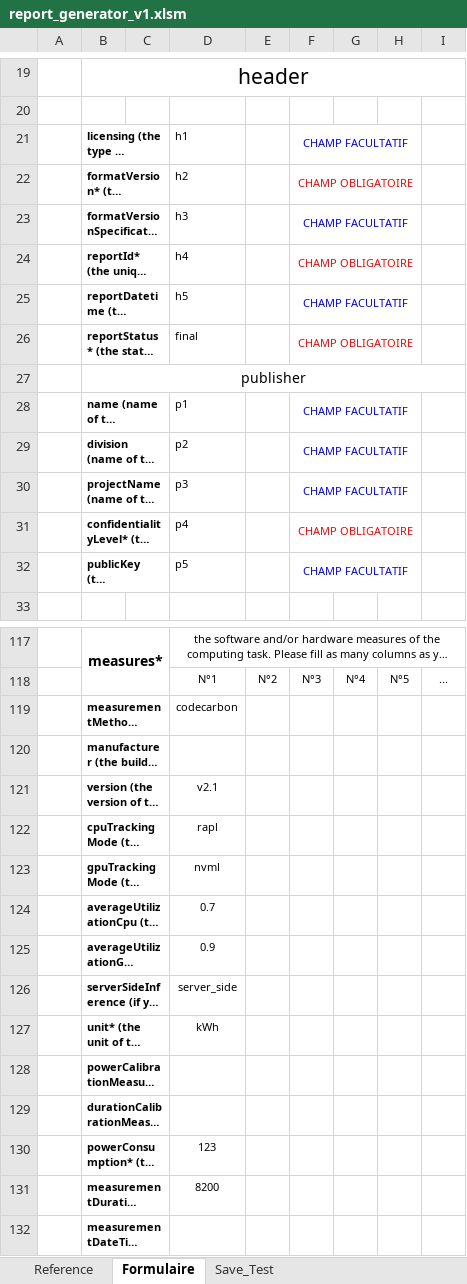
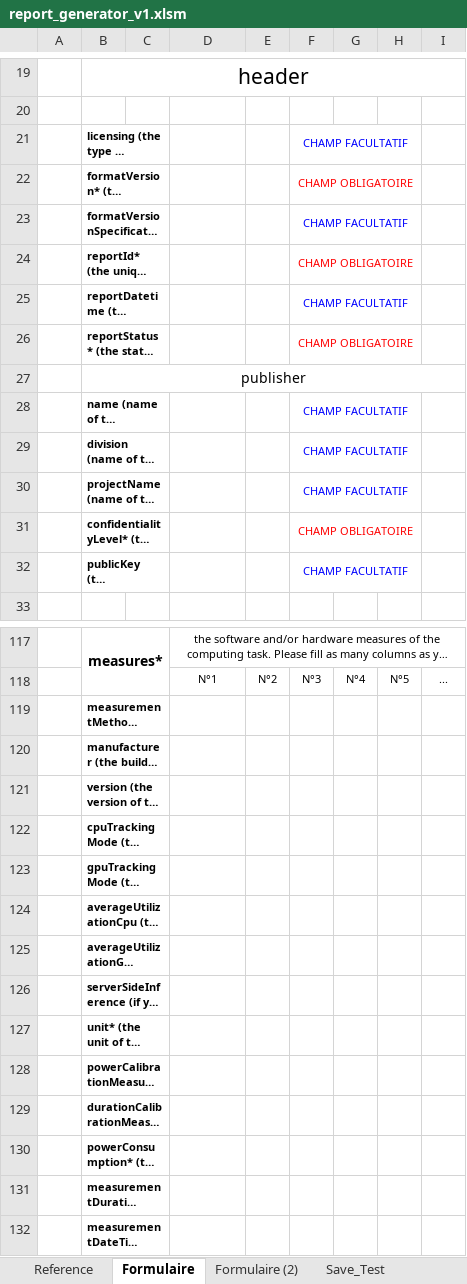
Before and after one commit to Boavizta/BoAmps, an Excel workbook: tools/json_generator/small-automation/excel/report_generator_v1.xlsm, sheet Formulaire, drawn as a sheet; only a part is shown, gaps mark what is left out; long unchanged cells end in …; values as stored, in another font and other column widths than the file's, no borders; charts and pictures not drawn; the diff covers the shown part only; the diff names each change by its address in the sheet, - before the commit and + after, or states it on an @@ line.

```diff
--- a/tools/json_generator/small-automation/excel/report_generator_v1.xlsm (sheet Formulaire)
+++ b/tools/json_generator/small-automation/excel/report_generator_v1.xlsm (sheet Formulaire)
+sheet tab: Formulaire (2)
-D21: h1
+D21: (empty)
-D22: h2
+D22: (empty)
-D23: h3
+D23: (empty)
-D24: h4
+D24: (empty)
-D25: h5
+D25: (empty)
-D26: final
+D26: (empty)
-D28: p1
+D28: (empty)
-D29: p2
+D29: (empty)
-D30: p3
+D30: (empty)
-D31: p4
+D31: (empty)
-D32: p5
+D32: (empty)
-D119: codecarbon
+D119: (empty)
-D121: v2.1
+D121: (empty)
-D122: rapl
+D122: (empty)
-D123: nvml
+D123: (empty)
-D124: 0.7
+D124: (empty)
-D125: 0.9
+D125: (empty)
-D126: server_side
+D126: (empty)
-D127: kWh
+D127: (empty)
-D130: 123
+D130: (empty)
-D131: 8200
+D131: (empty)
```
Also changed, not shown: 21 added rows, 16 removed rows and 27 edited cells elsewhere in this sheet, sheet Reference, charts or pictures, 2 other files.
